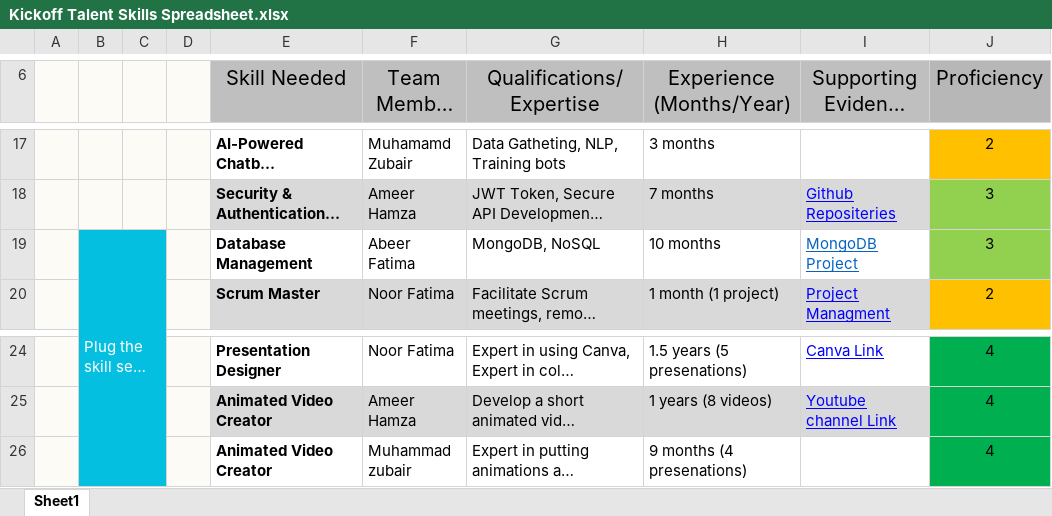
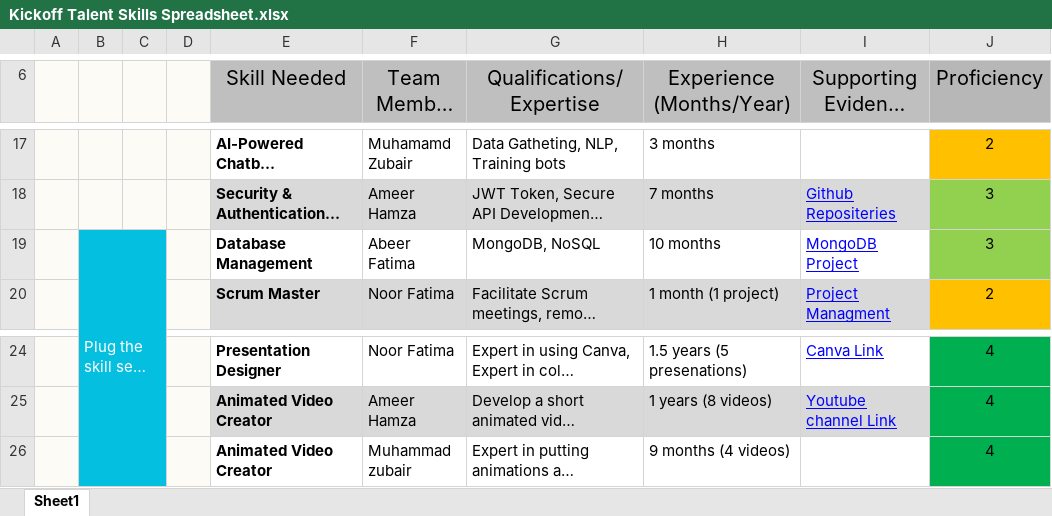
Before and after one commit to Hamzanaseer514/Cloud-Kitchen, an Excel workbook: Documents/Kickoff Talent Skills Spreadsheet.xlsx, sheet Sheet1, drawn as a sheet; only a part is shown, gaps mark what is left out; long unchanged cells end in …; values as stored, in another font and other column widths than the file's, no borders; charts and pictures and conditional formats and table styles not drawn; the diff names each change by its address in the sheet, - before the commit and + after, or states it on an @@ line.

Commit message:
talent spreadsheet  updated

```diff
--- a/Documents/Kickoff Talent Skills Spreadsheet.xlsx (sheet Sheet1)
+++ b/Documents/Kickoff Talent Skills Spreadsheet.xlsx (sheet Sheet1)
-I19 text colour: #0563C1
+I19 text colour: #0000FF
-H26 (Experience (Months/Year)): 9 months (4 presenations)
+H26 (Experience (Months/Year)): 9 months (4 videos)
```
